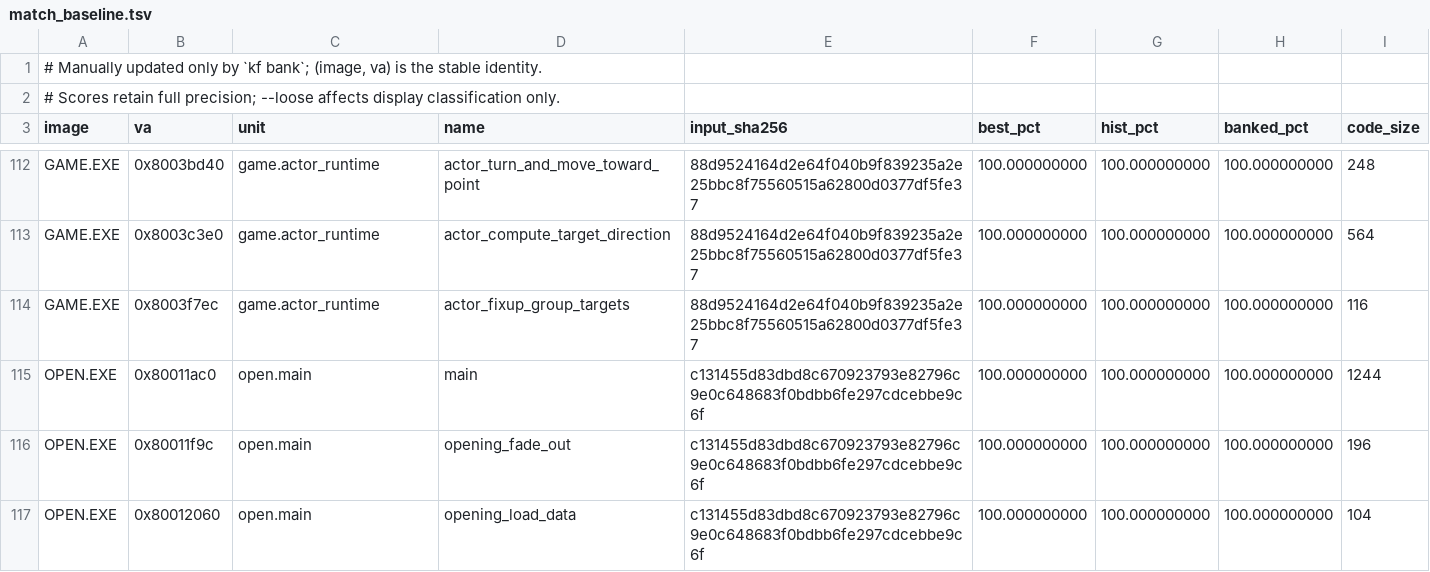
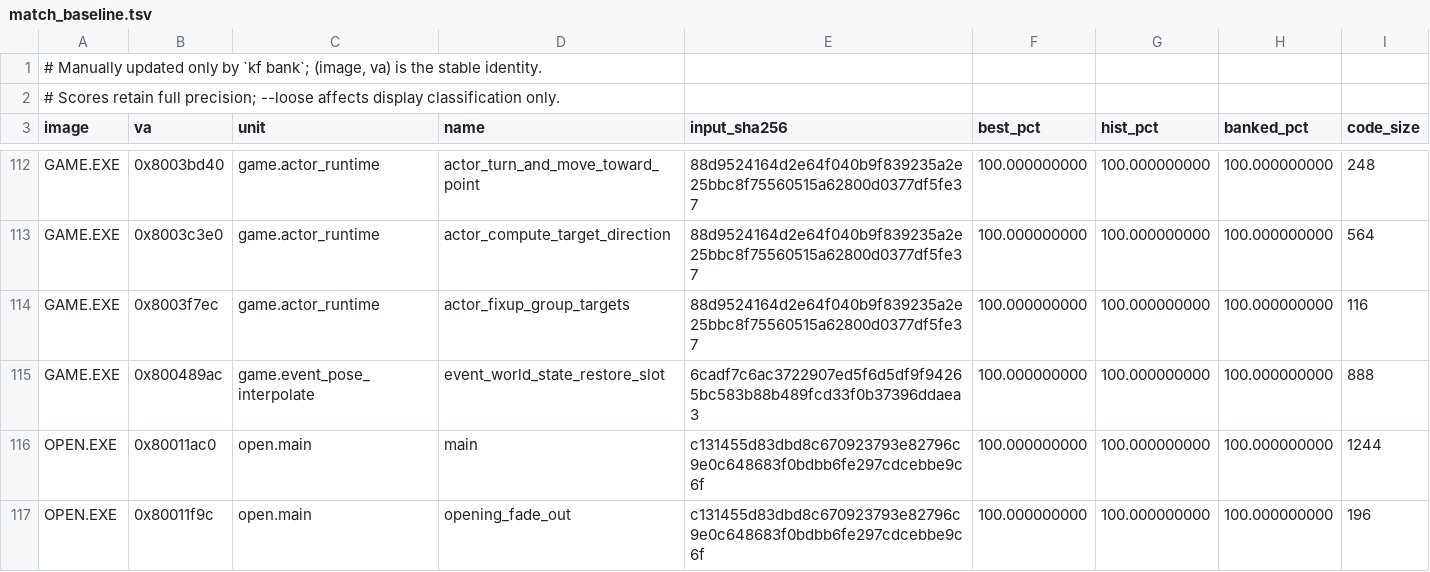
Before and after one commit to sushi-shi/kings-field-2-decomp, a TSV file: config/match_baseline.tsv, drawn as a sheet; only a part is shown, gaps mark what is left out; the shorter side is filled out with more unchanged rows.

```diff
--- a/config/match_baseline.tsv
+++ b/config/match_baseline.tsv
@@ -114,2 +114,3 @@ GAME.EXE	0x8003c3e0	game.actor_runtime	actor_compute_target_direction	88d9524164
 GAME.EXE	0x8003f7ec	game.actor_runtime	actor_fixup_group_targets	88d9524164d2e64f040b9f839235a2e25bbc8f75560515a62800d0377df5fe37	100.000000000	100.000000000	100.000000000	116
+GAME.EXE	0x800489ac	game.event_pose_interpolate	event_world_state_restore_slot	6cadf7c6ac3722907ed5f6d5df9f94265bc583b88b489fcd33f0b37396ddaea3	100.000000000	100.000000000	100.000000000	888
 OPEN.EXE	0x80011ac0	open.main	main	c131455d83dbd8c670923793e82796c9e0c648683f0bdbb6fe297cdcebbe9c6f	100.000000000	100.000000000	100.000000000	1244
```
Also changed, not shown: 1 other file.
